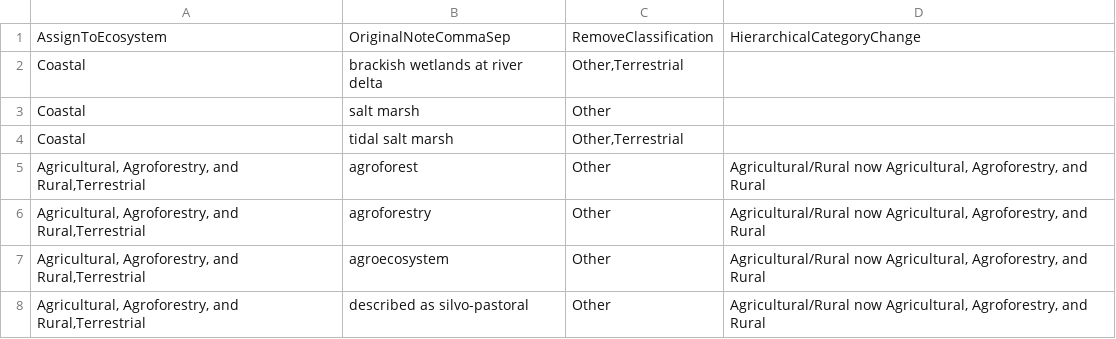
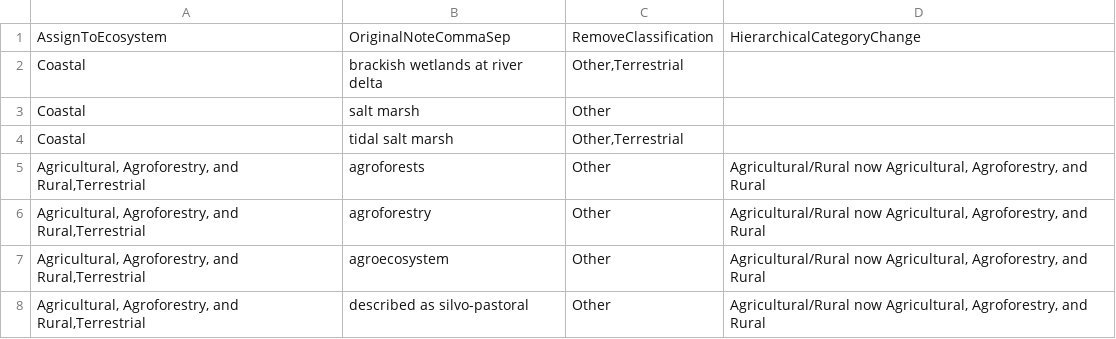
Before and after one commit to caitlintwhite/kremeny_analyses, a CSV file: round2_metareview/data/reviewer_revisions/ecosystem_classification_notereassignments.csv, drawn as a sheet; only a part is shown.

Commit message:
one more fix to original value

```diff
--- a/round2_metareview/data/reviewer_revisions/ecosystem_classification_notereassignments.csv
+++ b/round2_metareview/data/reviewer_revisions/ecosystem_classification_notereassignments.csv
@@ -4,3 +4,3 @@ Coastal,salt marsh,Other,
 Coastal,tidal salt marsh,"Other,Terrestrial",
-"Agricultural, Agroforestry, and Rural,Terrestrial",agroforest,Other,"Agricultural/Rural now Agricultural, Agroforestry, and Rural"
+"Agricultural, Agroforestry, and Rural,Terrestrial",agroforests,Other,"Agricultural/Rural now Agricultural, Agroforestry, and Rural"
 "Agricultural, Agroforestry, and Rural,Terrestrial",agroforestry,Other,"Agricultural/Rural now Agricultural, Agroforestry, and Rural"
```
